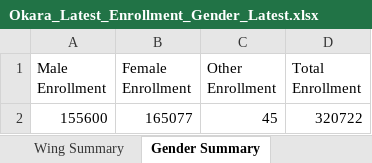
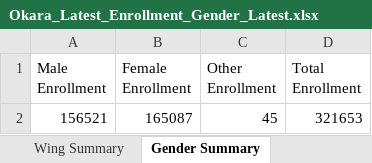
Before and after one commit to sajidaeo39/okara-enrollment-live, an Excel workbook: data/Okara_Latest_Enrollment_Gender_Latest.xlsx, sheet Gender Summary, drawn as a sheet; values as stored, in another font and other column widths than the file's, no borders; removed rows and columns are numbered as before the commit, all else as after; the diff names each change by its address in the sheet, - before the commit and + after, or states it on an @@ line.

```diff
--- a/data/Okara_Latest_Enrollment_Gender_Latest.xlsx (sheet Gender Summary)
+++ b/data/Okara_Latest_Enrollment_Gender_Latest.xlsx (sheet Gender Summary)
-row 2: 155600 | 165077 | 45 | 320722
+row 2: 156521 | 165087 | 45 | 321653
```
Also changed, not shown: sheet School Wise, sheet ALL School List, sheet Tehsil Wise, sheet Markaz Wise, sheet Wing Summary, 3 other files.
